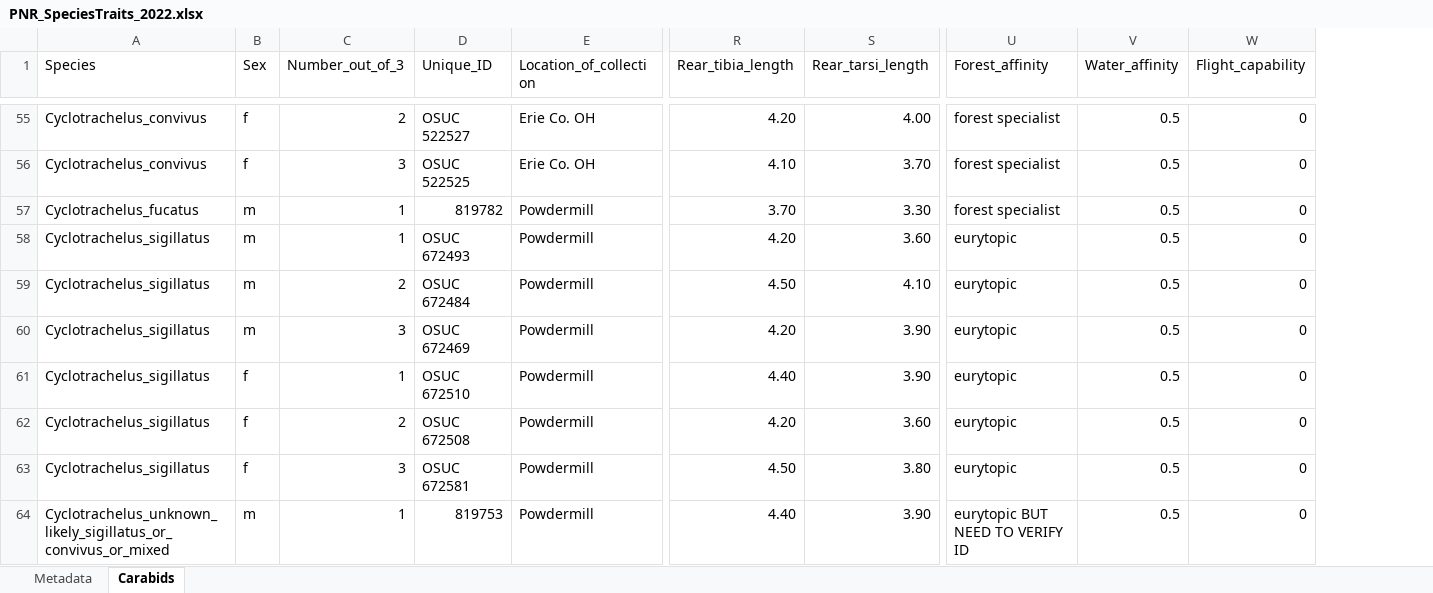
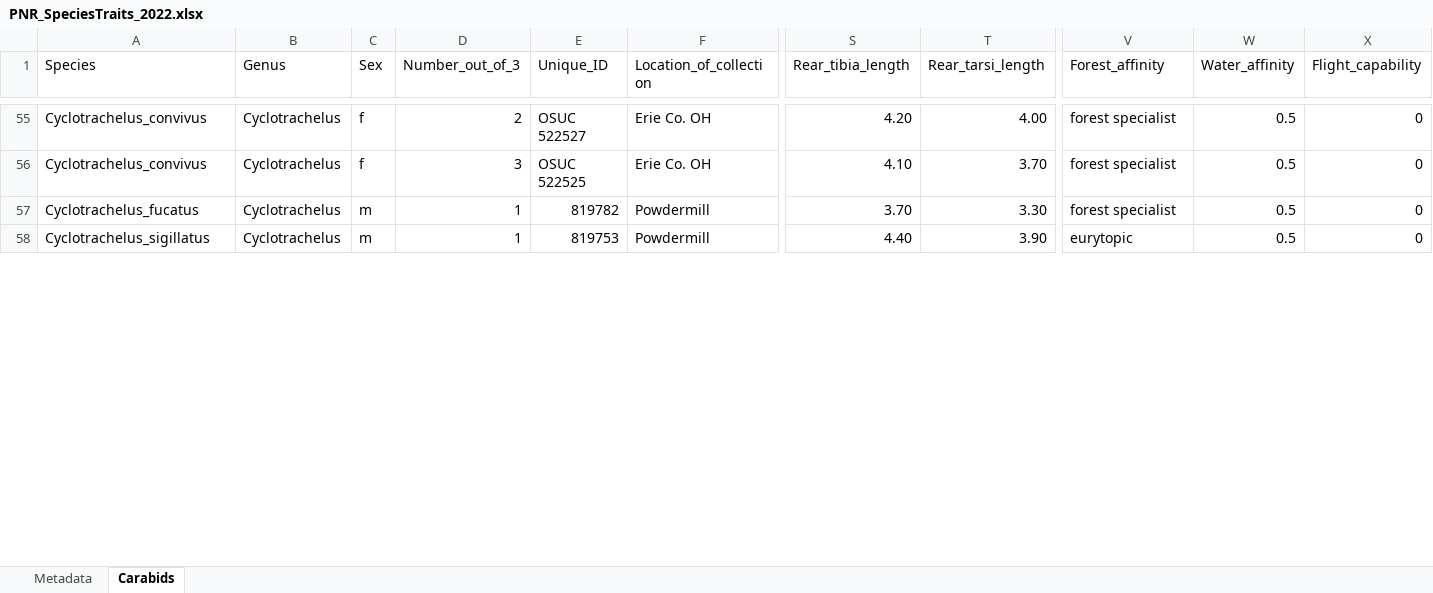
Before and after one commit to KPerryLab/PNR_Beetles, an Excel workbook: PNR_Raw_Data/PNR_SpeciesTraits_2022.xlsx, sheet Carabids, drawn as a sheet; only a part is shown, gaps mark what is left out; values as stored, in another font and other column widths than the file's, no borders; removed rows and columns are numbered as before the commit, all else as after; rows hold the shown columns only; the diff covers the shown part only; the diff names each change by its address in the sheet, - before the commit and + after, or states it on an @@ line.

```diff
--- a/PNR_Raw_Data/PNR_SpeciesTraits_2022.xlsx (sheet Carabids)
+++ b/PNR_Raw_Data/PNR_SpeciesTraits_2022.xlsx (sheet Carabids)
+column B (Genus), rows 55-58: all Cyclotrachelus
-row 58: Cyclotrachelus_sigillatus | m | 1 | OSUC 672493 | Powdermill | 4.20 | 3.60 | eurytopic | 0.5 | 0
-row 59: Cyclotrachelus_sigillatus | m | 2 | OSUC 672484 | Powdermill | 4.50 | 4.10 | eurytopic | 0.5 | 0
-row 60: Cyclotrachelus_sigillatus | m | 3 | OSUC 672469 | Powdermill | 4.20 | 3.90 | eurytopic | 0.5 | 0
-row 61: Cyclotrachelus_sigillatus | f | 1 | OSUC 672510 | Powdermill | 4.40 | 3.90 | eurytopic | 0.5 | 0
-row 62: Cyclotrachelus_sigillatus | f | 2 | OSUC 672508 | Powdermill | 4.20 | 3.60 | eurytopic | 0.5 | 0
-row 63: Cyclotrachelus_sigillatus | f | 3 | OSUC 672581 | Powdermill | 4.50 | 3.80 | eurytopic | 0.5 | 0
-A58 (Species): Cyclotrachelus_unknown_likely_sigillatus_or_convivus_or_mixed
+A58 (Species): Cyclotrachelus_sigillatus
-V58 (Forest_affinity): eurytopic BUT NEED TO VERIFY ID
+V58 (Forest_affinity): eurytopic
```
Also changed, not shown: 5 moved rows, 63 edited cells and cell formats elsewhere in this sheet, PNR_Raw_Data/PNR2022_Aaron_pinned_InvertebrateCommunity.xlsx, PNR_Raw_Data/PNR_PitfallTrapLocations_2015.xlsx, 25 other files.
